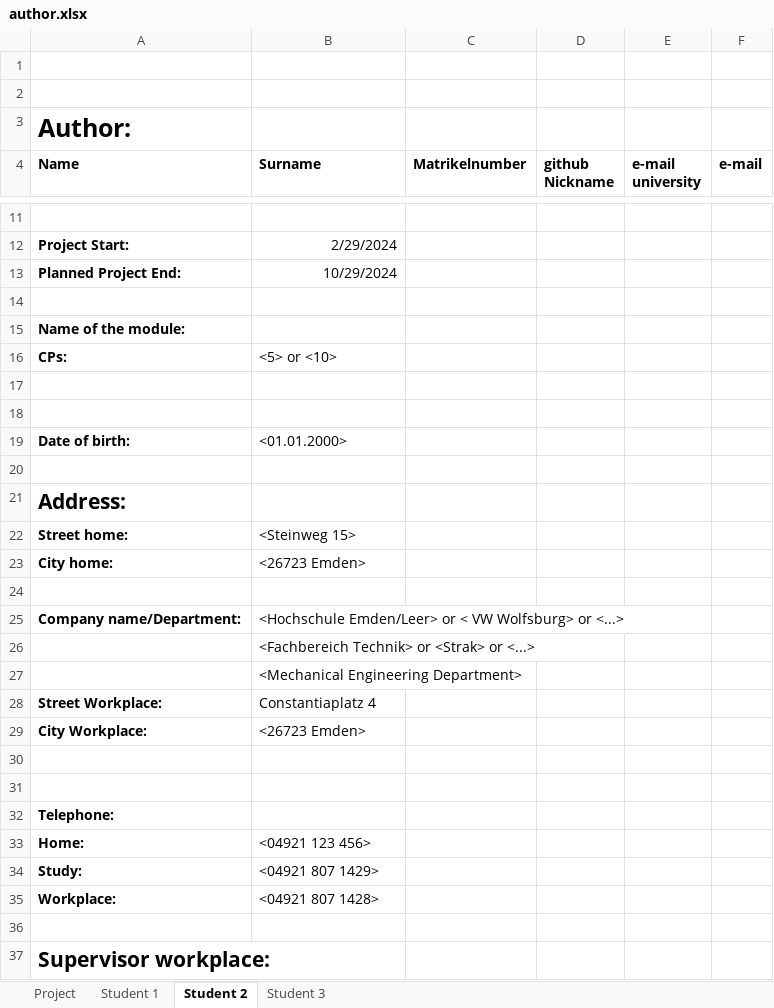
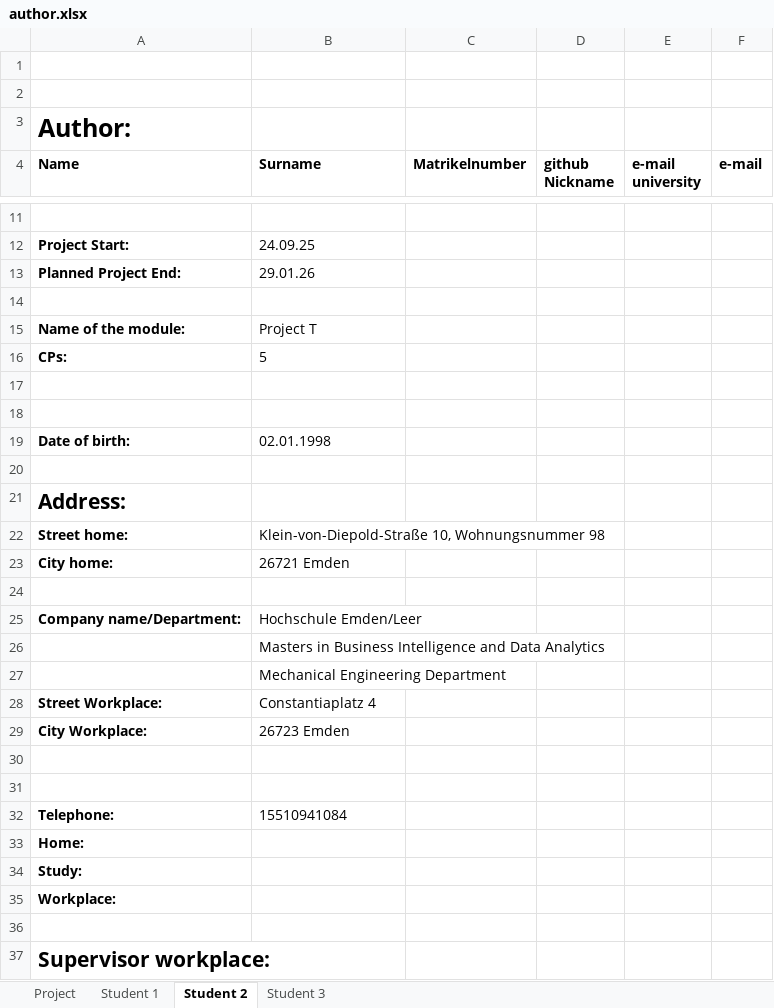
Before and after one commit to ssid1998/jetson-license-plate-entry-exit-system, an Excel workbook: author.xlsx, sheet Student 2, drawn as a sheet; only a part is shown, gaps mark what is left out; values as stored, in another font and other column widths than the file's, no borders; the diff covers the shown part only; the diff names each change by its address in the sheet, - before the commit and + after, or states it on an @@ line.

Commit message:
Updated author.xlsx
Updated author.xlsx for Student 2.

```diff
--- a/author.xlsx (sheet Student 2)
+++ b/author.xlsx (sheet Student 2)
-B12 (Surname): 2/29/2024
+B12 (Surname): 24.09.25
-B12:B13 alignment: right
+B12:B13 alignment: left
-B13 (Surname): 10/29/2024
+B13 (Surname): 29.01.26
-B15 (Surname): (empty)
+B15 (Surname): Project T
-B16 (Surname): <5> or <10>
+B16 (Surname): 5
-B19 (Surname): <01.01.2000>
+B19 (Surname): 02.01.1998
-B22 (Surname): <Steinweg 15>
+B22 (Surname): Klein-von-Diepold-Straße 10, Wohnungsnummer 98
-B23 (Surname): <26723 Emden>
+B23 (Surname): 26721 Emden
-B25 (Surname): <Hochschule Emden/Leer> or < VW Wolfsburg> or <...>
+B25 (Surname): Hochschule Emden/Leer
-B26 (Surname): <Fachbereich Technik> or <Strak> or <...>
+B26 (Surname): Masters in Business Intelligence and Data Analytics
-B27 (Surname): <Mechanical Engineering Department>
+B27 (Surname): Mechanical Engineering Department
-B29 (Surname): <26723 Emden>
+B29 (Surname): 26723 Emden
-B32 (Surname): (empty)
+B32 (Surname): 15510941084
-B33 (Surname): <04921 123 456>
+B33 (Surname): (empty)
-B34 (Surname): <04921 807 1429>
+B34 (Surname): (empty)
-B35 (Surname): <04921 807 1428>
+B35 (Surname): (empty)
```
Also changed, not shown: 1 added row, 1 removed row, 2 edited cells and cell formats elsewhere in this sheet, sheet Student 1.
